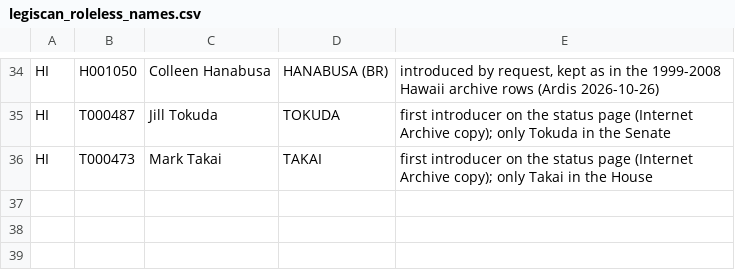
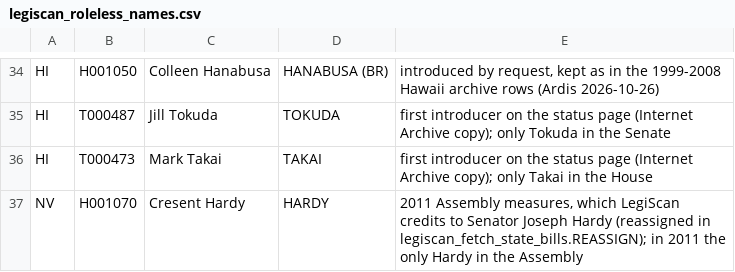
Before and after one commit to ardis-zhong/state-to-congress-legislators, a CSV file: replication/data/reference/legiscan_roleless_names.csv, drawn as a sheet; only a part is shown, gaps mark what is left out; the diff names each change by its address in the sheet, - before the commit and + after, or states it on an @@ line.

```diff
--- a/replication/data/reference/legiscan_roleless_names.csv
+++ b/replication/data/reference/legiscan_roleless_names.csv
+row 37: NV | H001070 | Cresent Hardy | HARDY | 2011 Assembly measures, which LegiScan credits to Senator Joseph Hardy (reassigned in legiscan_fetch_state_bills.REASSIGN); in 2011 the only Hardy in the Assembly
```
Also changed, not shown: 13 other files.
